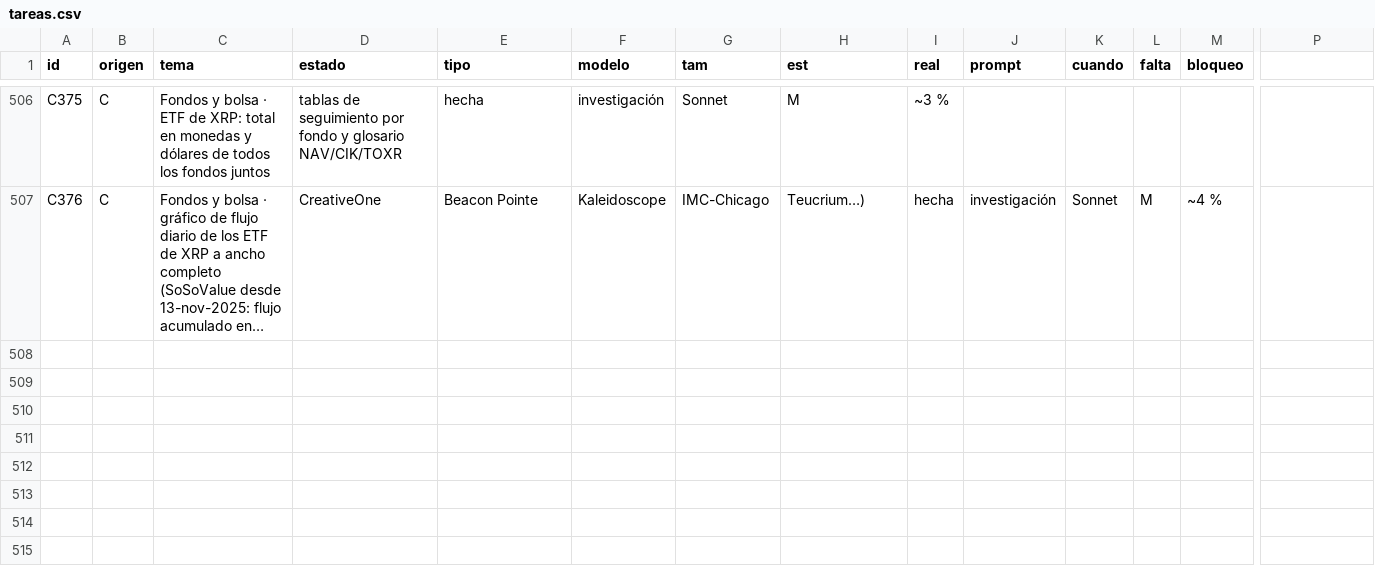
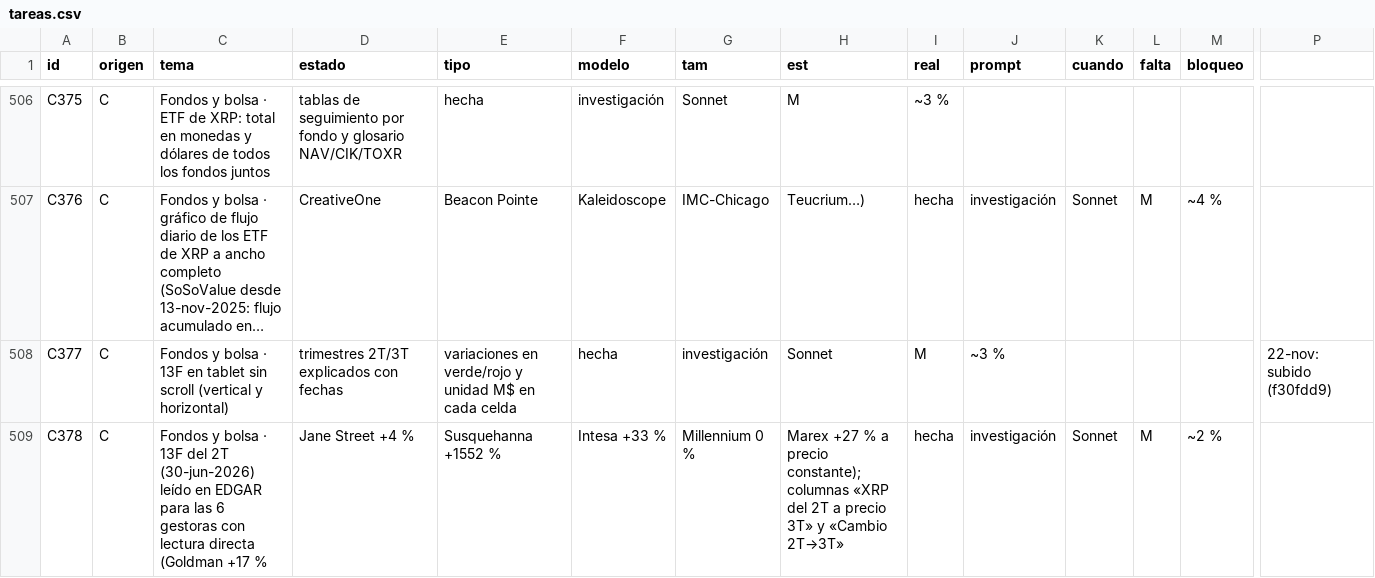
Before and after one commit to joeldragonball-jpg/requirements.txt, a CSV file: research/tareas.csv, drawn as a sheet; only a part is shown, gaps mark what is left out; long unchanged cells end in …; rows hold the shown columns only; the diff names each change by its address in the sheet, - before the commit and + after, or states it on an @@ line.

```diff
--- a/research/tareas.csv
+++ b/research/tareas.csv
+row 508: C377 | C | Fondos y bolsa · 13F en tablet sin scroll (vertical y horizontal) | trimestres 2T/3T explicados con fechas | variaciones en verde/rojo y unidad M$ en cada celda | hecha | investigación | Sonnet | M | ~3 % |  |  |  | 22-nov: subido (f30fdd9)
+row 509: C378 | C | Fondos y bolsa · 13F del 2T (30-jun-2026) leído en EDGAR para las 6 gestoras con lectura directa (Goldman +17 % | Jane Street +4 % | Susquehanna +1552 % | Intesa +33 % | Millennium 0 % | Marex +27 % a precio constante); columnas «XRP del 2T a precio 3T» y «Cambio 2T→3T» | hecha | investigación | Sonnet | M | ~2 %
```
Also changed, not shown: 8 other files.
